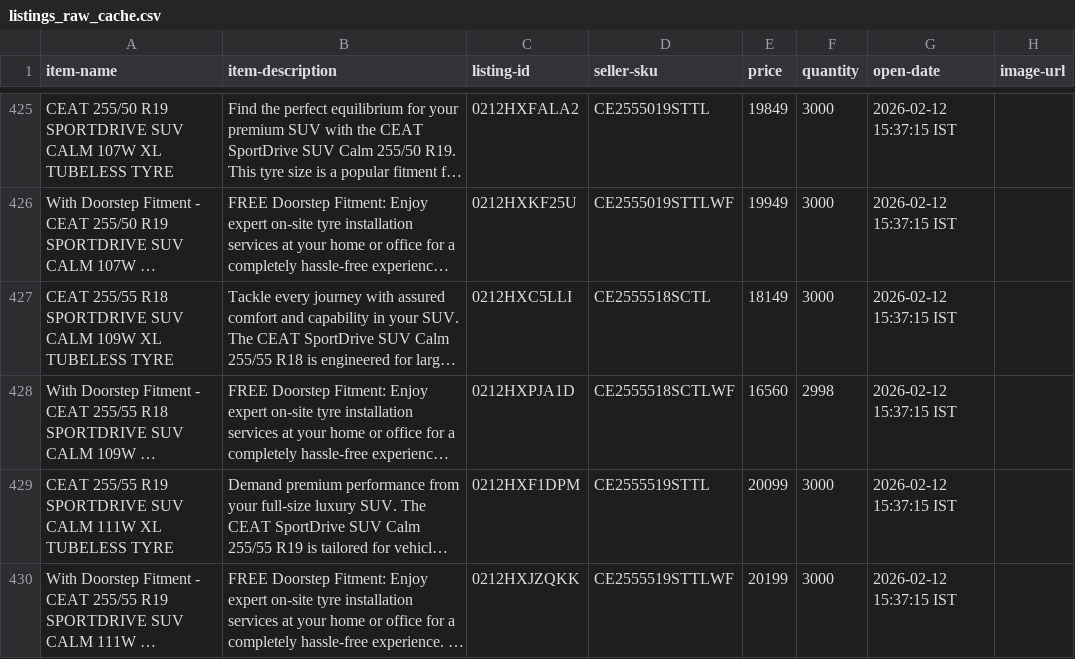
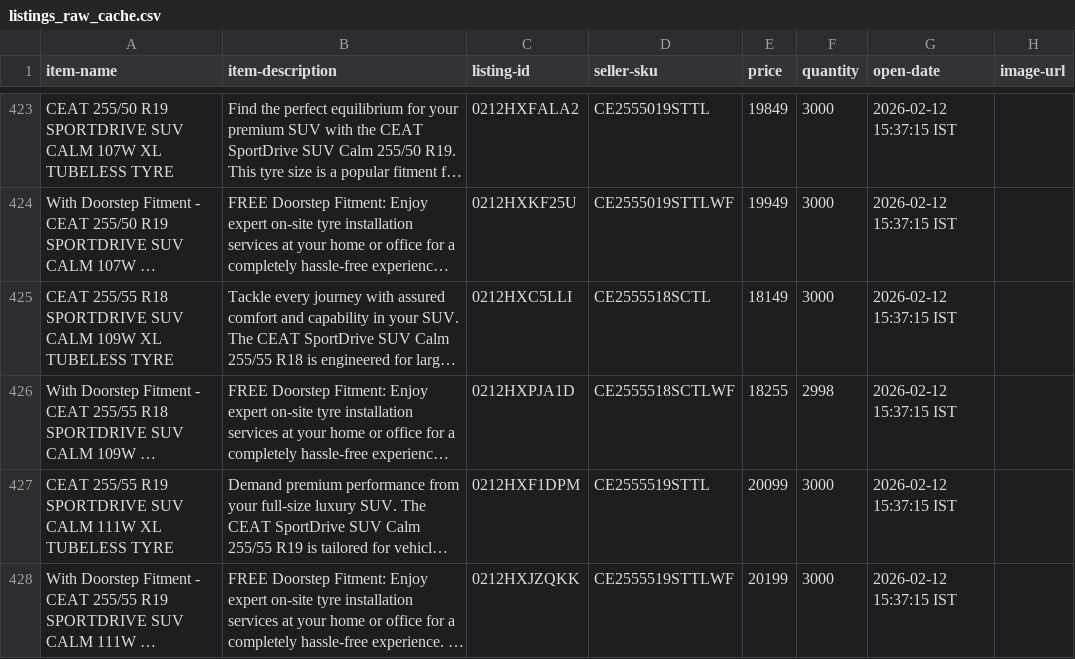
Before and after one commit to tnm-labs/amz_buybox, a CSV file: data/listings_raw_cache.csv, drawn as a sheet; only a part is shown, gaps mark what is left out; long unchanged cells end in …; addresses are those after the commit; the diff covers the shown part only; the diff names each change by its address in the sheet, - before the commit and + after, or states it on an @@ line.

```diff
--- a/data/listings_raw_cache.csv
+++ b/data/listings_raw_cache.csv
-E426 (price): 16560
+E426 (price): 18255
```
Also changed, not shown: 6 moved rows and 46 edited cells elsewhere in this file, data/history.csv, docs/details.csv, 1 other file.
